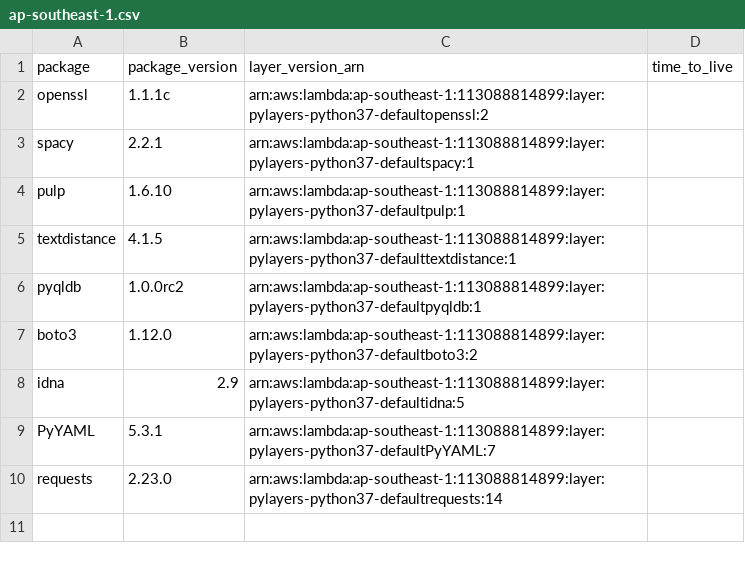
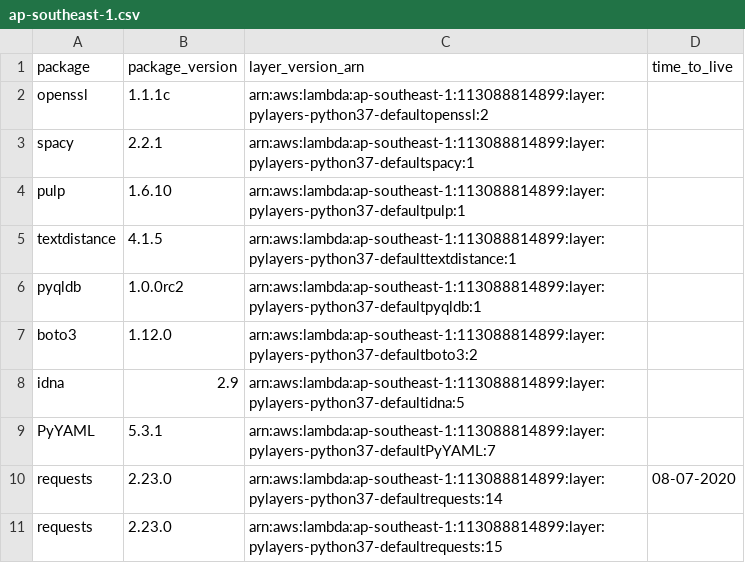
Before and after one commit to keithrozario/KLayers-default, a CSV file: deployments/python3.7/arns/ap-southeast-1.csv, drawn as a sheet.

```diff
--- a/deployments/python3.7/arns/ap-southeast-1.csv
+++ b/deployments/python3.7/arns/ap-southeast-1.csv
@@ -9,2 +9,3 @@ idna,2.9,arn:aws:lambda:ap-southeast-1:113088814899:layer:pylayers-python37-defa
 PyYAML,5.3.1,arn:aws:lambda:ap-southeast-1:113088814899:layer:pylayers-python37-defaultPyYAML:7,
-requests,2.23.0,arn:aws:lambda:ap-southeast-1:113088814899:layer:pylayers-python37-defaultrequests:14,
+requests,2.23.0,arn:aws:lambda:ap-southeast-1:113088814899:layer:pylayers-python37-defaultrequests:14,08-07-2020
+requests,2.23.0,arn:aws:lambda:ap-southeast-1:113088814899:layer:pylayers-python37-defaultrequests:15,
```
Also changed, not shown: deployments/python3.7/arns/ap-east-1.csv, deployments/python3.7/arns/me-south-1.csv, 1 other file.
